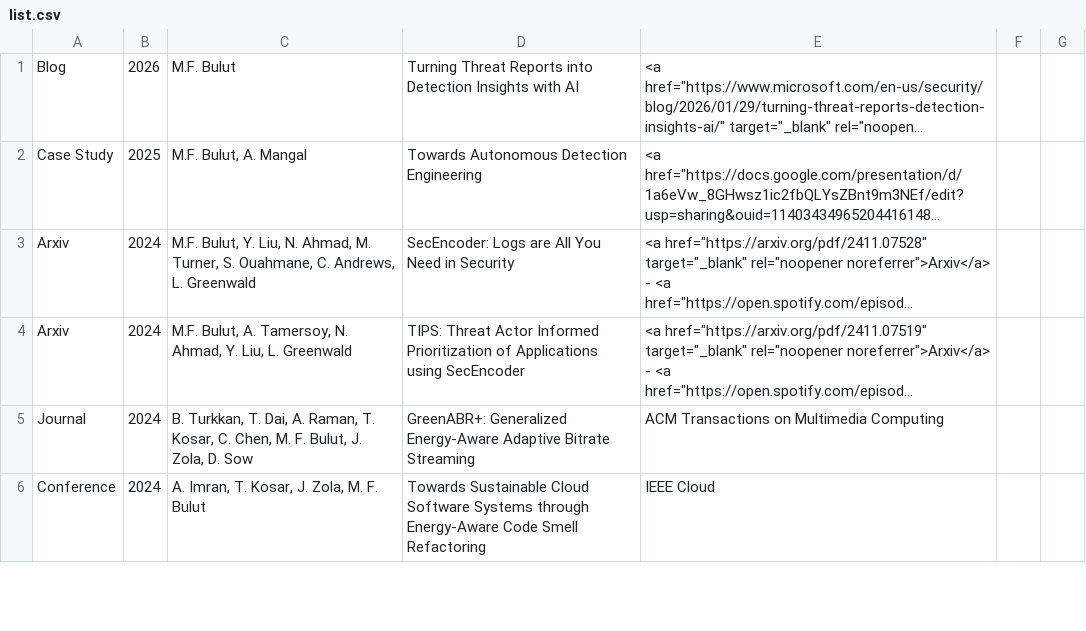
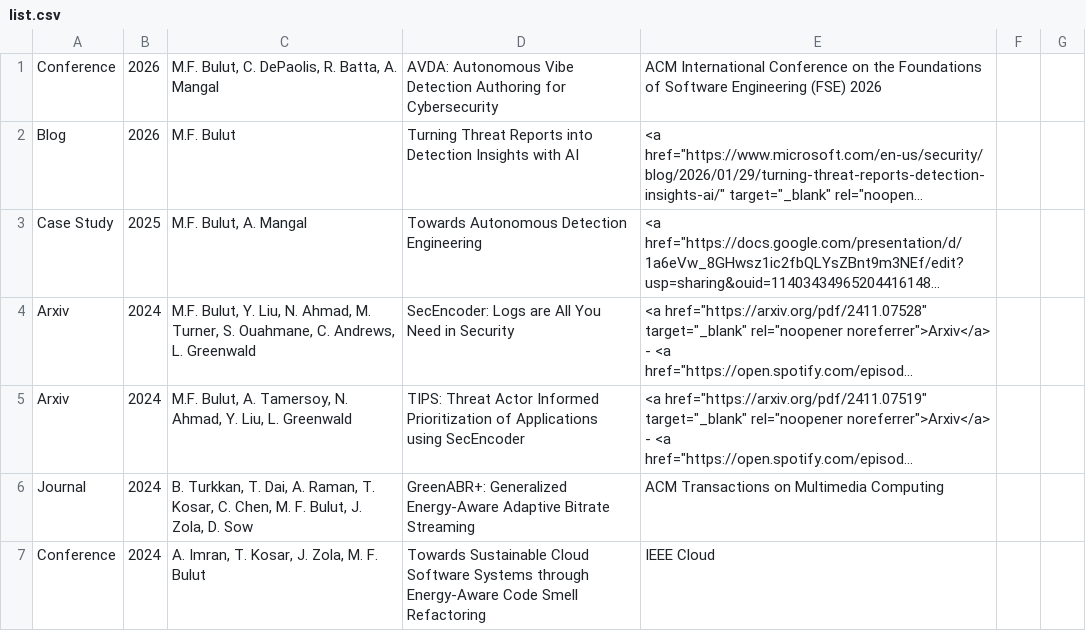
Before and after one commit to bulutmf/bulutmf.github.io, a CSV file: list.csv, drawn as a sheet; only a part is shown; long unchanged cells end in …; the diff names each change by its address in the sheet, - before the commit and + after, or states it on an @@ line.

```diff
--- a/list.csv
+++ b/list.csv
+row 1: Conference | 2026 | M.F. Bulut, C. DePaolis, R. Batta, A. Mangal | AVDA: Autonomous Vibe Detection Authoring for Cybersecurity | ACM International Conference on the Foundations of Software Engineering (FSE) 2026
```
Also changed, not shown: 3 other files.
